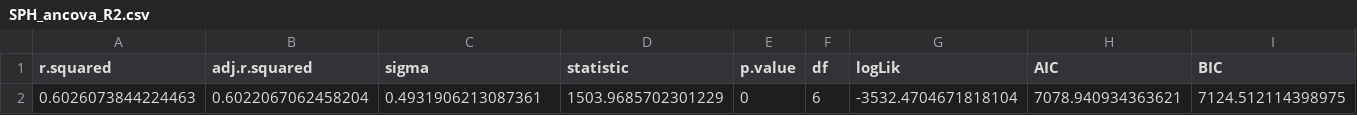
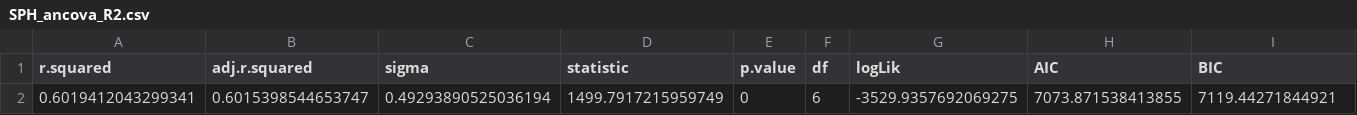
Before and after one commit to commfish/NPRB_maturity_study, a CSV file: output/SPH_ancova_R2.csv, drawn as a sheet; only a part is shown; removed rows and columns are numbered as before the commit, all else as after; rows hold the shown columns only; the diff names each change by its address in the sheet, - before the commit and + after, or states it on an @@ line.

```diff
--- a/output/SPH_ancova_R2.csv
+++ b/output/SPH_ancova_R2.csv
-row 2: 0.6026073844224463 | 0.6022067062458204 | 0.4931906213087361 | 1503.9685702301229 | 0 | 6 | -3532.4704671818104 | 7078.940934363621 | 7124.512114398975
+row 2: 0.6019412043299341 | 0.6015398544653747 | 0.49293890525036194 | 1499.7917215959749 | 0 | 6 | -3529.9357692069275 | 7073.871538413855 | 7119.44271844921
```
Also changed, not shown: output/BPH_lm.csv, output/SPH_age_lm_R2.csv, 8 other files.
